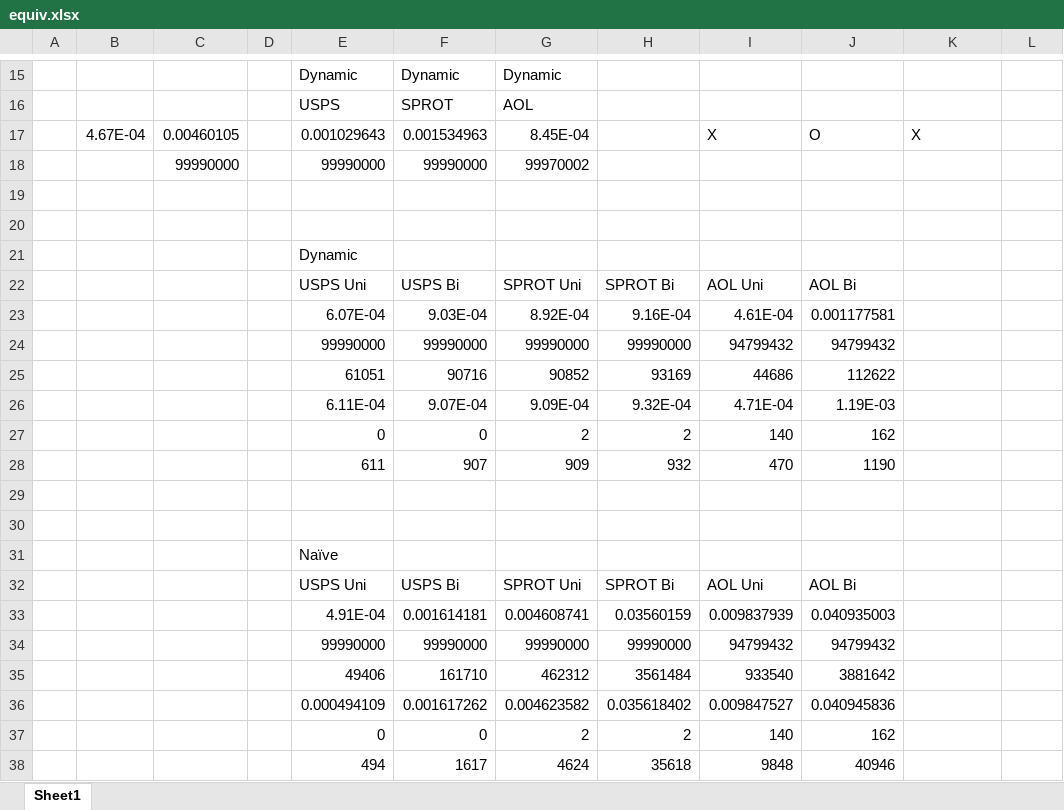
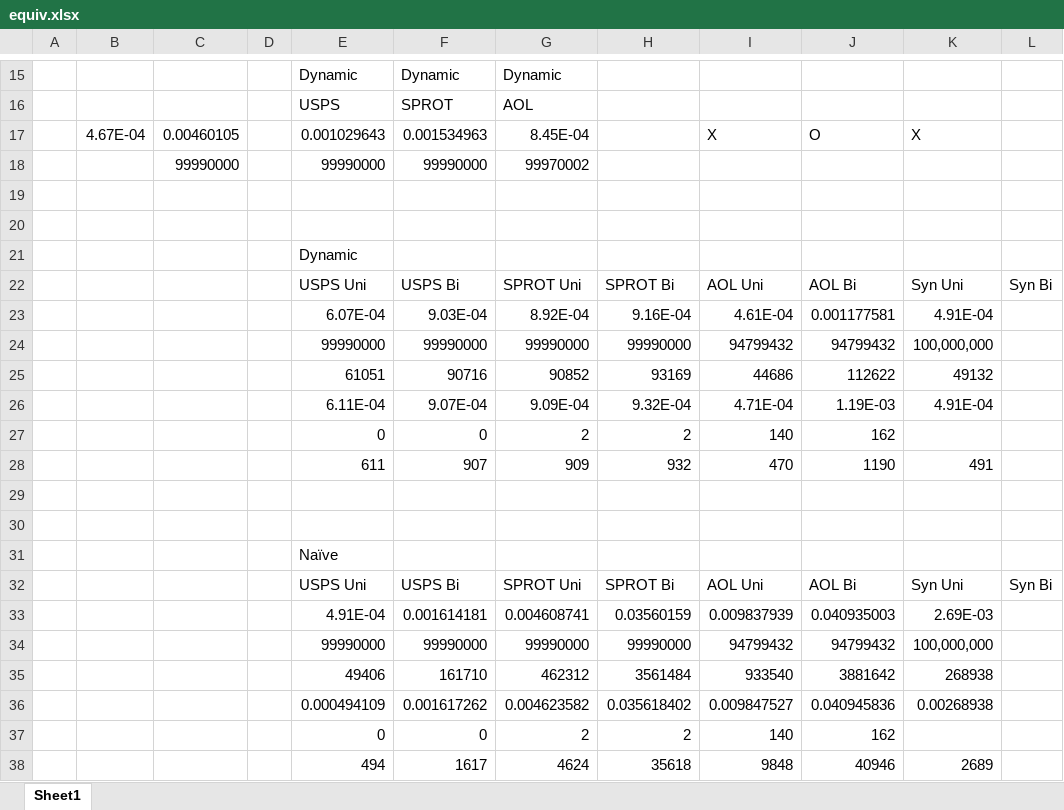
Before and after one commit to skh11720/string_synonyms-code, an Excel workbook: exp/equiv.xlsx, sheet Sheet1, drawn as a sheet; only a part is shown, gaps mark what is left out; values as stored, in another font and other column widths than the file's, no borders; the diff names each change by its address in the sheet, - before the commit and + after, or states it on an @@ line.

Commit message:
debug

```diff
--- a/exp/equiv.xlsx (sheet Sheet1)
+++ b/exp/equiv.xlsx (sheet Sheet1)
-K22: (empty)
+K22: Syn Uni
-L22: (empty)
+L22: Syn Bi
-K23: (empty)
+K23: 4.91E-04
-K24: (empty)
+K24: 100,000,000
-K25: (empty)
+K25: 49132
-K26: (empty)
+K26: 4.91E-04
-K28: (empty)
+K28: 491
-K32: (empty)
+K32: Syn Uni
-L32: (empty)
+L32: Syn Bi
-K33: (empty)
+K33: 2.69E-03
-K34: (empty)
+K34: 100,000,000
-K35: (empty)
+K35: 268938
-K36: (empty)
+K36: 0.00268938
-K38: (empty)
+K38: 2689
```
